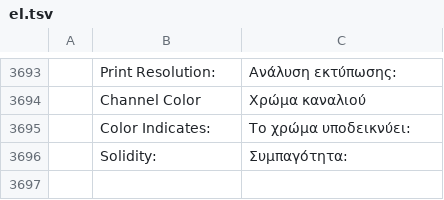
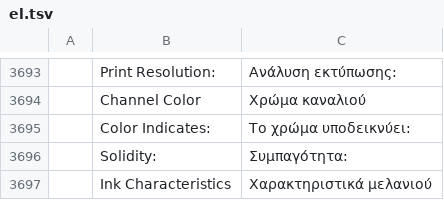
Before and after one commit to GabryelTenorio/photocraft, a TSV file: crates/ui-egui/src/i18n/el.tsv, drawn as a sheet; only a part is shown, gaps mark what is left out; the diff names each change by its address in the sheet, - before the commit and + after, or states it on an @@ line.

```diff
--- a/crates/ui-egui/src/i18n/el.tsv
+++ b/crates/ui-egui/src/i18n/el.tsv
+row 3697:  | Ink Characteristics | Χαρακτηριστικά μελανιού
```
Also changed, not shown: crates/ui-egui/src/i18n/es.tsv, crates/ui-egui/src/i18n/fr.tsv, 19 other files.
